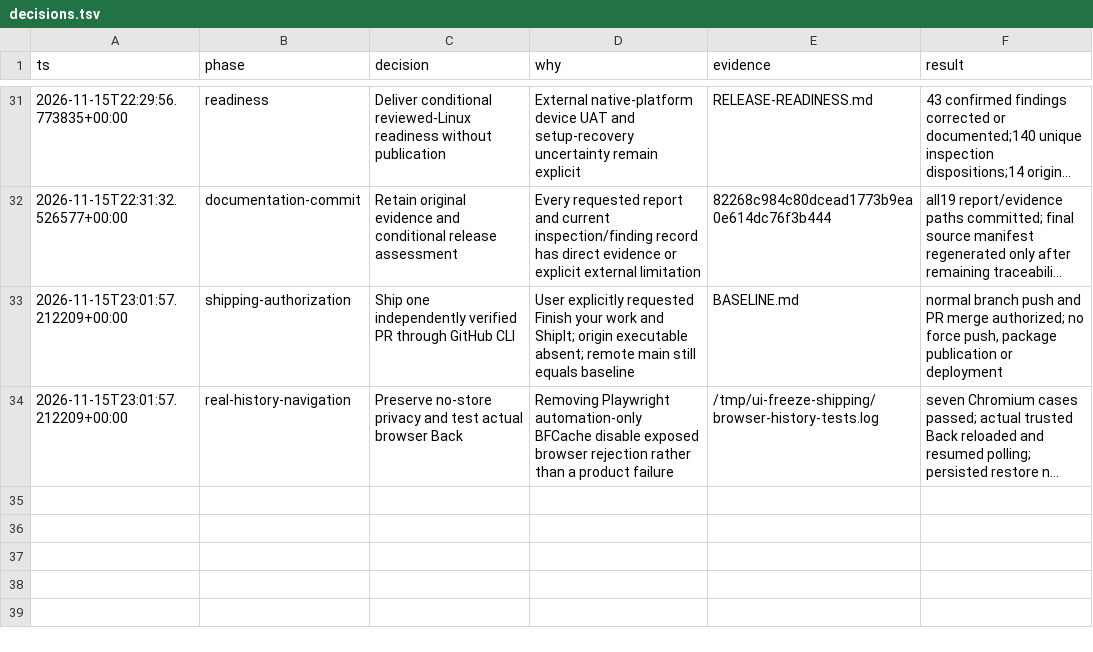
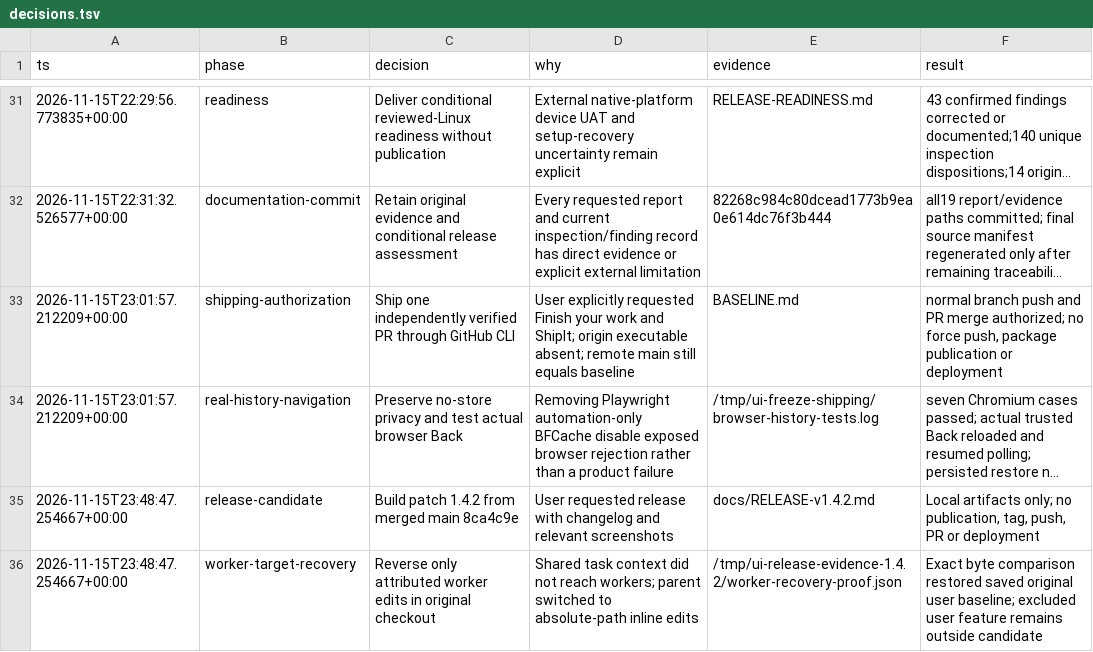
Before and after one commit to Geeboh/ui-design-studio, a TSV file: docs/feature-freeze/decisions.tsv, drawn as a sheet; only a part is shown, gaps mark what is left out; long unchanged cells end in …; the diff names each change by its address in the sheet, - before the commit and + after, or states it on an @@ line.

Commit message:
release: prepare 1.4.2 artifacts and screenshots (#5)
- Update package, engine, installer, and MCP version identity together.
- Record merged hardening, compatibility limits, and current release verification.
- Include three fresh redacted Chromium captures and regenerate the source manifest.
- Keep artifacts local without tagging, pushing, publishing, or deploying.

```diff
--- a/docs/feature-freeze/decisions.tsv
+++ b/docs/feature-freeze/decisions.tsv
+row 35: 2026-11-15T23:48:47.254667+00:00 | release-candidate | Build patch 1.4.2 from merged main 8ca4c9e | User requested release with changelog and relevant screenshots | docs/RELEASE-v1.4.2.md | Local artifacts only; no publication, tag, push, PR or deployment
+row 36: 2026-11-15T23:48:47.254667+00:00 | worker-target-recovery | Reverse only attributed worker edits in original checkout | Shared task context did not reach workers; parent switched to absolute-path inline edits | /tmp/ui-release-evidence-1.4.2/worker-recovery-proof.json | Exact byte comparison restored saved original user baseline; excluded user feature remains outside candidate
```
Also changed, not shown: 18 other files.
